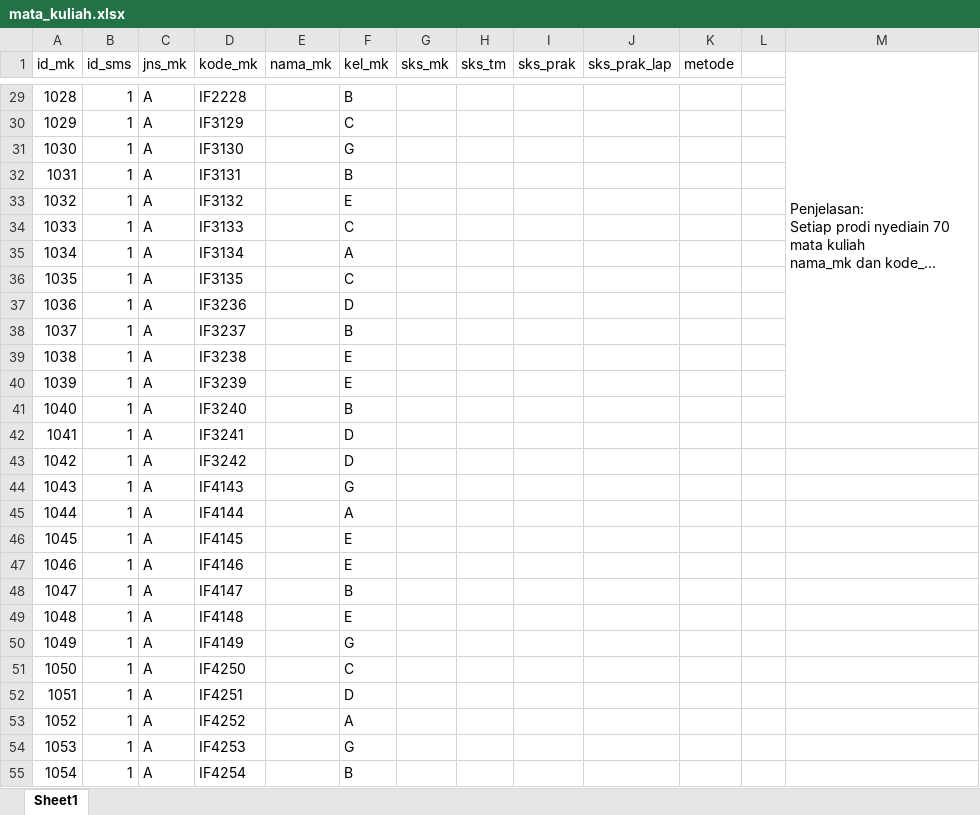
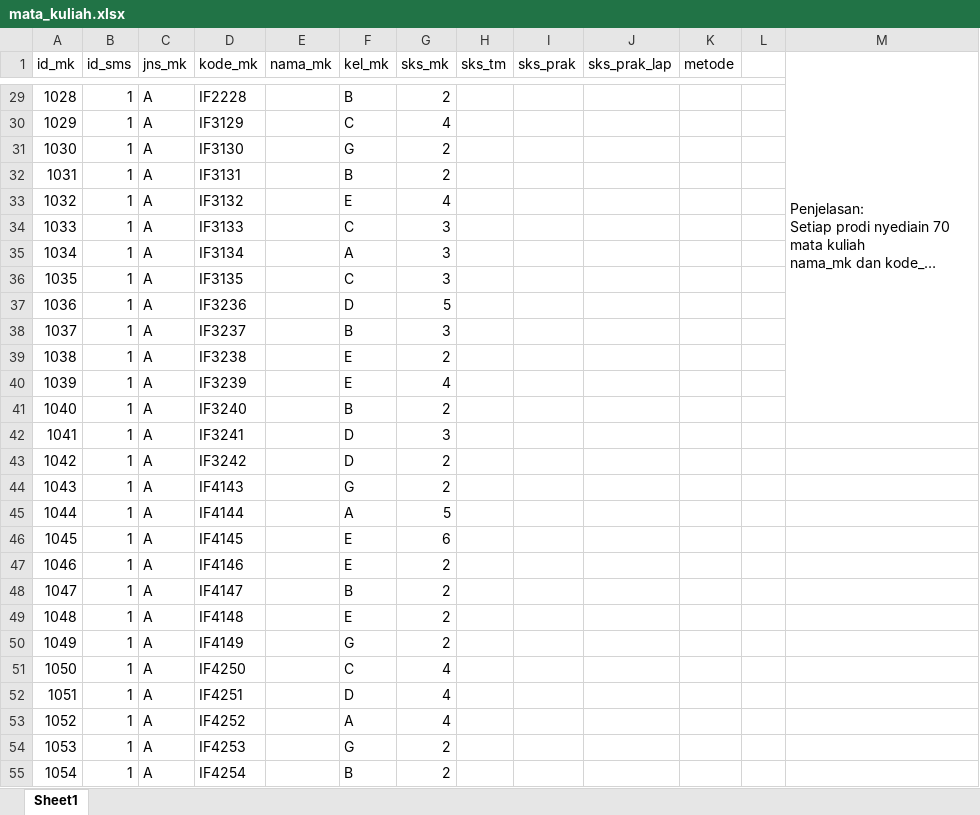
Before and after one commit to ramosjanoah/TubesMBD, an Excel workbook: mata_kuliah.xlsx, sheet Sheet1, drawn as a sheet; only a part is shown, gaps mark what is left out; long unchanged cells end in …; values as stored, in another font and other column widths than the file's, no borders; the diff covers the shown part only; the diff names each change by its address in the sheet, - before the commit and + after, or states it on an @@ line.

```diff
--- a/mata_kuliah.xlsx (sheet Sheet1)
+++ b/mata_kuliah.xlsx (sheet Sheet1)
-G29 (sks_mk): (empty)
+G29 (sks_mk): 2
-G30 (sks_mk): (empty)
+G30 (sks_mk): 4
-G31:G32 (sks_mk): (empty)
+G31:G32 (sks_mk): 2
-G33 (sks_mk): (empty)
+G33 (sks_mk): 4
-G34:G36 (sks_mk): (empty)
+G34:G36 (sks_mk): 3
-G37 (sks_mk): (empty)
+G37 (sks_mk): 5
-G38 (sks_mk): (empty)
+G38 (sks_mk): 3
-G39 (sks_mk): (empty)
+G39 (sks_mk): 2
-G40 (sks_mk): (empty)
+G40 (sks_mk): 4
-G41 (sks_mk): (empty)
+G41 (sks_mk): 2
-G42 (sks_mk): (empty)
+G42 (sks_mk): 3
-G43:G44 (sks_mk): (empty)
+G43:G44 (sks_mk): 2
-G45 (sks_mk): (empty)
+G45 (sks_mk): 5
-G46 (sks_mk): (empty)
+G46 (sks_mk): 6
-G47:G50 (sks_mk): (empty)
+G47:G50 (sks_mk): 2
-G51:G53 (sks_mk): (empty)
+G51:G53 (sks_mk): 4
-G54:G55 (sks_mk): (empty)
+G54:G55 (sks_mk): 2
```
Also changed, not shown: 252 edited cells elsewhere in this sheet, 1 other file.
